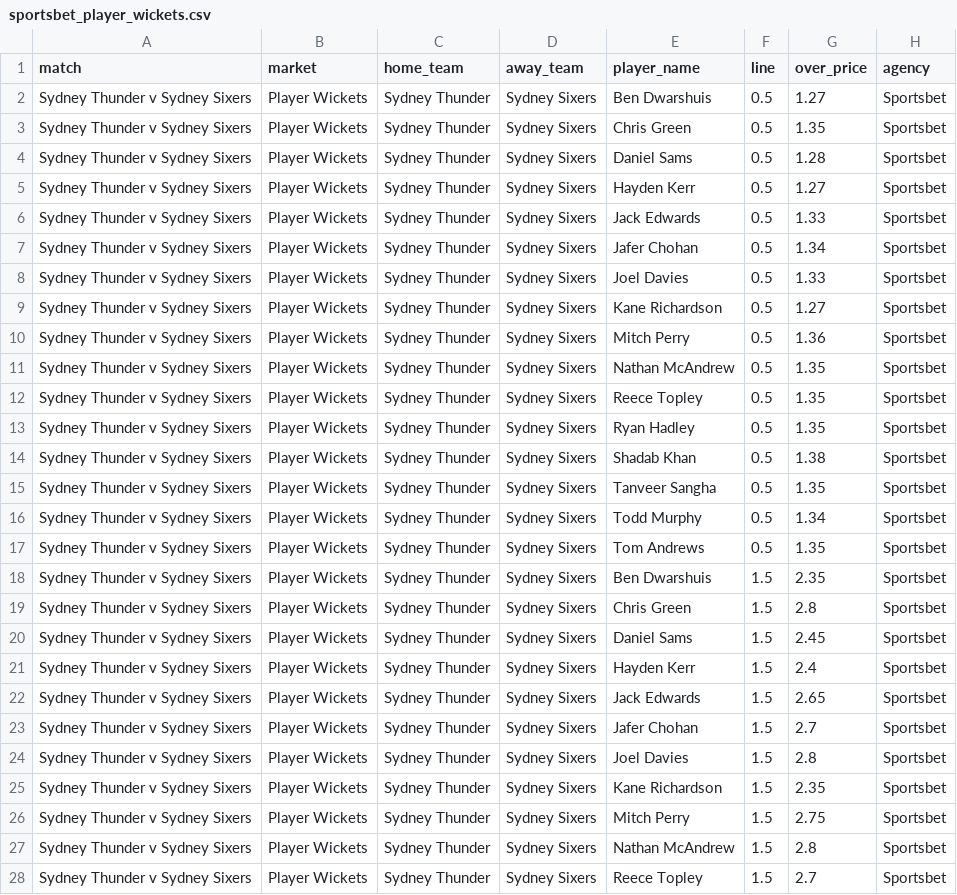
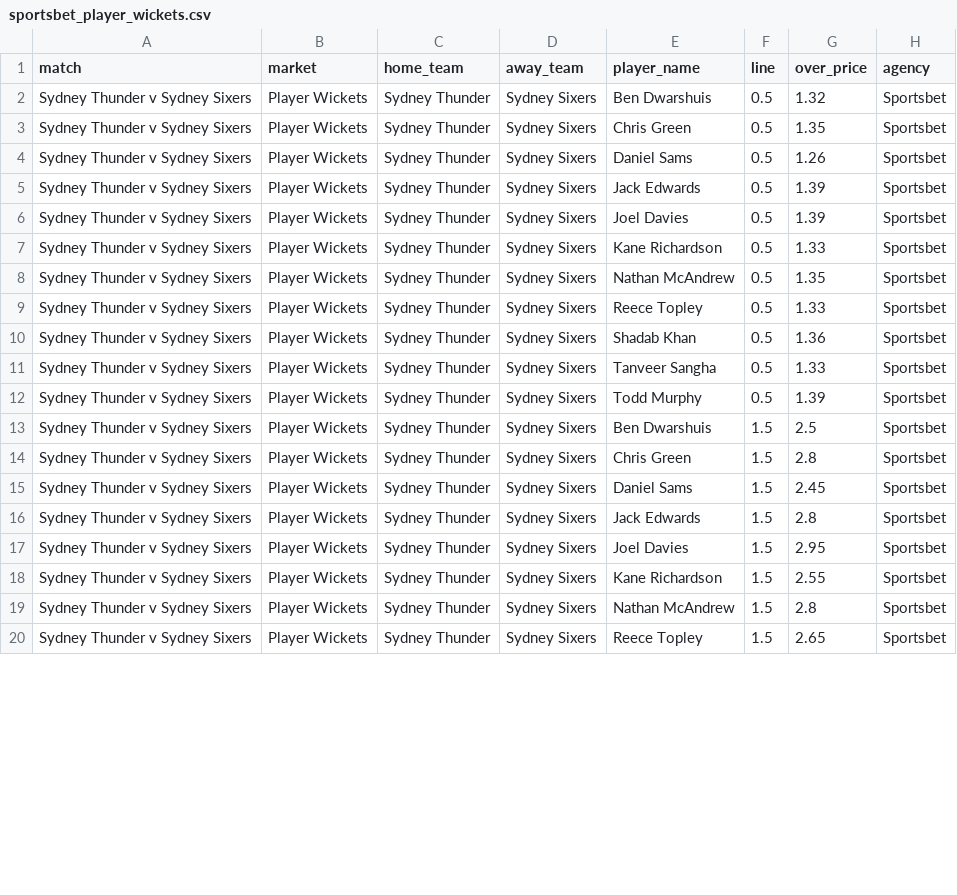
Before and after one commit to jamesbrown1417/Cricket-Analysis, a CSV file: Data/T20s/Big Bash/scraped_odds/sportsbet_player_wickets.csv, drawn as a sheet; only a part is shown; the diff covers the shown part only.

```diff
--- a/Data/T20s/Big Bash/scraped_odds/sportsbet_player_wickets.csv
+++ b/Data/T20s/Big Bash/scraped_odds/sportsbet_player_wickets.csv
@@ -1,28 +1,20 @@
 match,market,home_team,away_team,player_name,line,over_price,agency
-Sydney Thunder v Sydney Sixers,Player Wickets,Sydney Thunder,Sydney Sixers,Ben Dwarshuis,0.5,1.27,Sportsbet
+Sydney Thunder v Sydney Sixers,Player Wickets,Sydney Thunder,Sydney Sixers,Ben Dwarshuis,0.5,1.32,Sportsbet
 Sydney Thunder v Sydney Sixers,Player Wickets,Sydney Thunder,Sydney Sixers,Chris Green,0.5,1.35,Sportsbet
-Sydney Thunder v Sydney Sixers,Player Wickets,Sydney Thunder,Sydney Sixers,Daniel Sams,0.5,1.28,Sportsbet
-Sydney Thunder v Sydney Sixers,Player Wickets,Sydney Thunder,Sydney Sixers,Hayden Kerr,0.5,1.27,Sportsbet
-Sydney Thunder v Sydney Sixers,Player Wickets,Sydney Thunder,Sydney Sixers,Jack Edwards,0.5,1.33,Sportsbet
-Sydney Thunder v Sydney Sixers,Player Wickets,Sydney Thunder,Sydney Sixers,Jafer Chohan,0.5,1.34,Sportsbet
-Sydney Thunder v Sydney Sixers,Player Wickets,Sydney Thunder,Sydney Sixers,Joel Davies,0.5,1.33,Sportsbet
-Sydney Thunder v Sydney Sixers,Player Wickets,Sydney Thunder,Sydney Sixers,Kane Richardson,0.5,1.27,Sportsbet
-Sydney Thunder v Sydney Sixers,Player Wickets,Sydney Thunder,Sydney Sixers,Mitch Perry,0.5,1.36,Sportsbet
+Sydney Thunder v Sydney Sixers,Player Wickets,Sydney Thunder,Sydney Sixers,Daniel Sams,0.5,1.26,Sportsbet
+Sydney Thunder v Sydney Sixers,Player Wickets,Sydney Thunder,Sydney Sixers,Jack Edwards,0.5,1.39,Sportsbet
+Sydney Thunder v Sydney Sixers,Player Wickets,Sydney Thunder,Sydney Sixers,Joel Davies,0.5,1.39,Sportsbet
+Sydney Thunder v Sydney Sixers,Player Wickets,Sydney Thunder,Sydney Sixers,Kane Richardson,0.5,1.33,Sportsbet
 Sydney Thunder v Sydney Sixers,Player Wickets,Sydney Thunder,Sydney Sixers,Nathan McAndrew,0.5,1.35,Sportsbet
-Sydney Thunder v Sydney Sixers,Player Wickets,Sydney Thunder,Sydney Sixers,Reece Topley,0.5,1.35,Sportsbet
-Sydney Thunder v Sydney Sixers,Player Wickets,Sydney Thunder,Sydney Sixers,Ryan Hadley,0.5,1.35,Sportsbet
-Sydney Thunder v Sydney Sixers,Player Wickets,Sydney Thunder,Sydney Sixers,Shadab Khan,0.5,1.38,Sportsbet
-Sydney Thunder v Sydney Sixers,Player Wickets,Sydney Thunder,Sydney Sixers,Tanveer Sangha,0.5,1.35,Sportsbet
-Sydney Thunder v Sydney Sixers,Player Wickets,Sydney Thunder,Sydney Sixers,Todd Murphy,0.5,1.34,Sportsbet
-Sydney Thunder v Sydney Sixers,Player Wickets,Sydney Thunder,Sydney Sixers,Tom Andrews,0.5,1.35,Sportsbet
-Sydney Thunder v Sydney Sixers,Player Wickets,Sydney Thunder,Sydney Sixers,Ben Dwarshuis,1.5,2.35,Sportsbet
+Sydney Thunder v Sydney Sixers,Player Wickets,Sydney Thunder,Sydney Sixers,Reece Topley,0.5,1.33,Sportsbet
+Sydney Thunder v Sydney Sixers,Player Wickets,Sydney Thunder,Sydney Sixers,Shadab Khan,0.5,1.36,Sportsbet
+Sydney Thunder v Sydney Sixers,Player Wickets,Sydney Thunder,Sydney Sixers,Tanveer Sangha,0.5,1.33,Sportsbet
+Sydney Thunder v Sydney Sixers,Player Wickets,Sydney Thunder,Sydney Sixers,Todd Murphy,0.5,1.39,Sportsbet
+Sydney Thunder v Sydney Sixers,Player Wickets,Sydney Thunder,Sydney Sixers,Ben Dwarshuis,1.5,2.5,Sportsbet
 Sydney Thunder v Sydney Sixers,Player Wickets,Sydney Thunder,Sydney Sixers,Chris Green,1.5,2.8,Sportsbet
 Sydney Thunder v Sydney Sixers,Player Wickets,Sydney Thunder,Sydney Sixers,Daniel Sams,1.5,2.45,Sportsbet
-Sydney Thunder v Sydney Sixers,Player Wickets,Sydney Thunder,Sydney Sixers,Hayden Kerr,1.5,2.4,Sportsbet
-Sydney Thunder v Sydney Sixers,Player Wickets,Sydney Thunder,Sydney Sixers,Jack Edwards,1.5,2.65,Sportsbet
-Sydney Thunder v Sydney Sixers,Player Wickets,Sydney Thunder,Sydney Sixers,Jafer Chohan,1.5,2.7,Sportsbet
-Sydney Thunder v Sydney Sixers,Player Wickets,Sydney Thunder,Sydney Sixers,Joel Davies,1.5,2.8,Sportsbet
-Sydney Thunder v Sydney Sixers,Player Wickets,Sydney Thunder,Sydney Sixers,Kane Richardson,1.5,2.35,Sportsbet
-Sydney Thunder v Sydney Sixers,Player Wickets,Sydney Thunder,Sydney Sixers,Mitch Perry,1.5,2.75,Sportsbet
+Sydney Thunder v Sydney Sixers,Player Wickets,Sydney Thunder,Sydney Sixers,Jack Edwards,1.5,2.8,Sportsbet
+Sydney Thunder v Sydney Sixers,Player Wickets,Sydney Thunder,Sydney Sixers,Joel Davies,1.5,2.95,Sportsbet
+Sydney Thunder v Sydney Sixers,Player Wickets,Sydney Thunder,Sydney Sixers,Kane Richardson,1.5,2.55,Sportsbet
 Sydney Thunder v Sydney Sixers,Player Wickets,Sydney Thunder,Sydney Sixers,Nathan McAndrew,1.5,2.8,Sportsbet
-Sydney Thunder v Sydney Sixers,Player Wickets,Sydney Thunder,Sydney Sixers,Reece Topley,1.5,2.7,Sportsbet
+Sydney Thunder v Sydney Sixers,Player Wickets,Sydney Thunder,Sydney Sixers,Reece Topley,1.5,2.65,Sportsbet
```
Also changed, not shown: 7 removed rows and 17 edited cells elsewhere in this file, Data/T20s/Big Bash/scraped_odds/pointsbet_player_runs.csv, Data/T20s/Big Bash/scraped_odds/pointsbet_player_wickets.csv, 41 other files.
